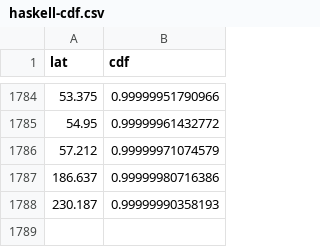
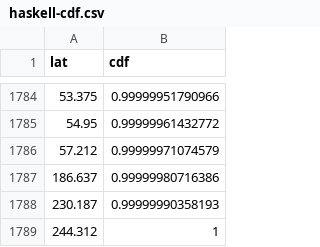
Before and after one commit to emmericp/talk-drivers-in-high-level-languages, a CSV file: figures/latency-1/haskell-cdf.csv, drawn as a sheet; only a part is shown, gaps mark what is left out.

```diff
--- a/figures/latency-1/haskell-cdf.csv
+++ b/figures/latency-1/haskell-cdf.csv
@@ -1788 +1788,2 @@ lat,cdf
 230.187,0.99999990358193
+244.312,1
```
Also changed, not shown: figures/latency-1/csharp-cdf.csv, figures/latency-1/go-cdf.csv, 28 other files.
